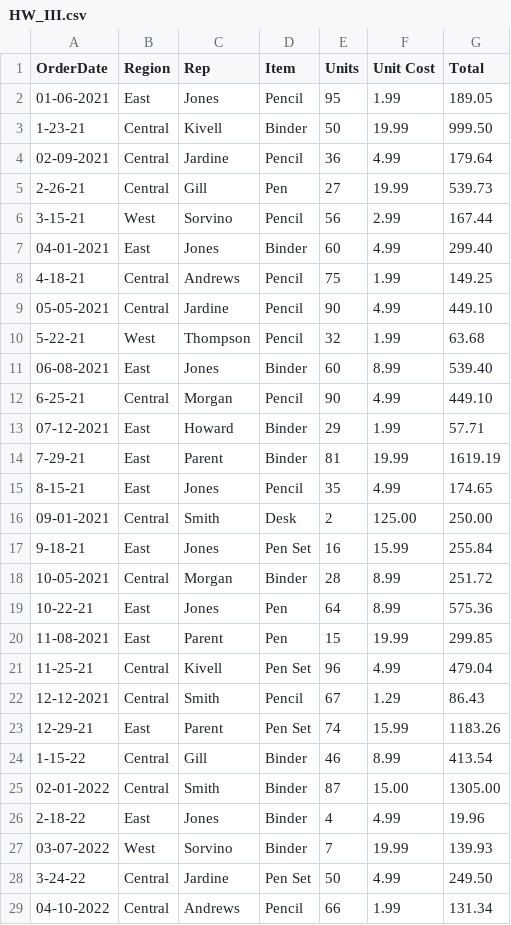
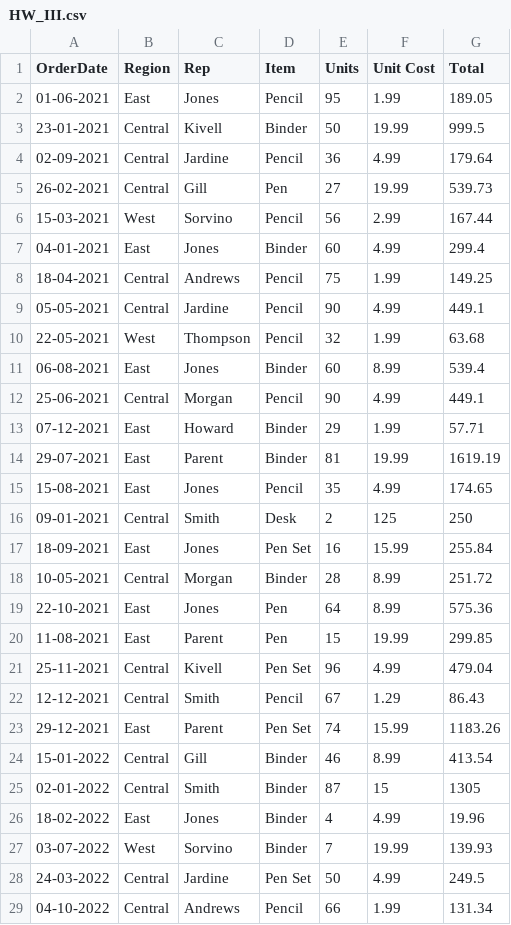
Before and after one commit to VivekSoren/ELL824_Assignment_3, a CSV file: HW_III.csv, drawn as a sheet; only a part is shown; the diff covers the shown part only.

Commit message:
Added updated version of HW_III.csv

```diff
--- a/HW_III.csv
+++ b/HW_III.csv
@@ -2,28 +2,28 @@ OrderDate,Region,Rep,Item,Units,Unit Cost,Total
 01-06-2021,East,Jones,Pencil,95,1.99,189.05
-1-23-21,Central,Kivell,Binder,50,19.99,999.50
+23-01-2021,Central,Kivell,Binder,50,19.99,999.5
 02-09-2021,Central,Jardine,Pencil,36,4.99,179.64
-2-26-21,Central,Gill,Pen,27,19.99,539.73
-3-15-21,West,Sorvino,Pencil,56,2.99,167.44
-04-01-2021,East,Jones,Binder,60,4.99,299.40
-4-18-21,Central,Andrews,Pencil,75,1.99,149.25
-05-05-2021,Central,Jardine,Pencil,90,4.99,449.10
-5-22-21,West,Thompson,Pencil,32,1.99,63.68
-06-08-2021,East,Jones,Binder,60,8.99,539.40
-6-25-21,Central,Morgan,Pencil,90,4.99,449.10
+26-02-2021,Central,Gill,Pen,27,19.99,539.73
+15-03-2021,West,Sorvino,Pencil,56,2.99,167.44
+04-01-2021,East,Jones,Binder,60,4.99,299.4
+18-04-2021,Central,Andrews,Pencil,75,1.99,149.25
+05-05-2021,Central,Jardine,Pencil,90,4.99,449.1
+22-05-2021,West,Thompson,Pencil,32,1.99,63.68
+06-08-2021,East,Jones,Binder,60,8.99,539.4
+25-06-2021,Central,Morgan,Pencil,90,4.99,449.1
 07-12-2021,East,Howard,Binder,29,1.99,57.71
-7-29-21,East,Parent,Binder,81,19.99,1619.19
-8-15-21,East,Jones,Pencil,35,4.99,174.65
-09-01-2021,Central,Smith,Desk,2,125.00,250.00
-9-18-21,East,Jones,Pen Set,16,15.99,255.84
+29-07-2021,East,Parent,Binder,81,19.99,1619.19
+15-08-2021,East,Jones,Pencil,35,4.99,174.65
+09-01-2021,Central,Smith,Desk,2,125,250
+18-09-2021,East,Jones,Pen Set,16,15.99,255.84
 10-05-2021,Central,Morgan,Binder,28,8.99,251.72
-10-22-21,East,Jones,Pen,64,8.99,575.36
+22-10-2021,East,Jones,Pen,64,8.99,575.36
 11-08-2021,East,Parent,Pen,15,19.99,299.85
-11-25-21,Central,Kivell,Pen Set,96,4.99,479.04
+25-11-2021,Central,Kivell,Pen Set,96,4.99,479.04
 12-12-2021,Central,Smith,Pencil,67,1.29,86.43
-12-29-21,East,Parent,Pen Set,74,15.99,1183.26
-1-15-22,Central,Gill,Binder,46,8.99,413.54
-02-01-2022,Central,Smith,Binder,87,15.00,1305.00
-2-18-22,East,Jones,Binder,4,4.99,19.96
+29-12-2021,East,Parent,Pen Set,74,15.99,1183.26
+15-01-2022,Central,Gill,Binder,46,8.99,413.54
+02-01-2022,Central,Smith,Binder,87,15,1305
+18-02-2022,East,Jones,Binder,4,4.99,19.96
 03-07-2022,West,Sorvino,Binder,7,19.99,139.93
-3-24-22,Central,Jardine,Pen Set,50,4.99,249.50
+24-03-2022,Central,Jardine,Pen Set,50,4.99,249.5
 04-10-2022,Central,Andrews,Pencil,66,1.99,131.34
```
Also changed, not shown: 17 edited cells elsewhere in this file.
